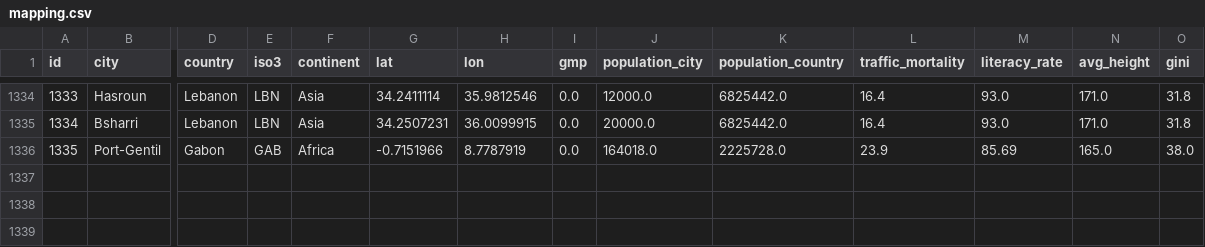
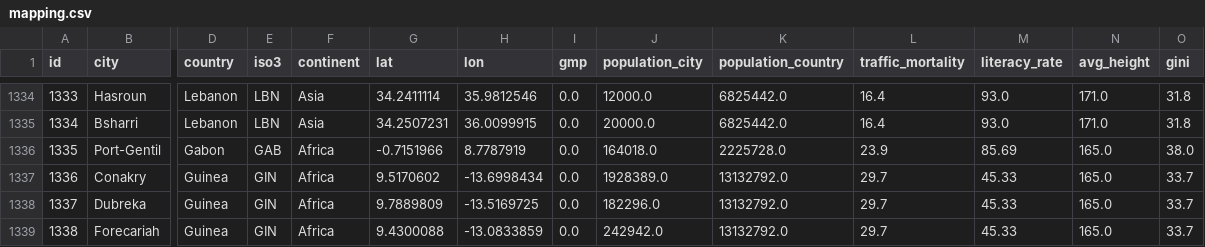
Before and after one commit to Shaadalam9/pedestrians-in-youtube, a CSV file: mapping.csv, drawn as a sheet; only a part is shown, gaps mark what is left out; rows hold the shown columns only; the diff covers the shown part only; the diff names each change by its address in the sheet, - before the commit and + after, or states it on an @@ line.

Commit message:
Update mapping.csv

```diff
--- a/mapping.csv
+++ b/mapping.csv
+row 1337: 1336 | Conakry | Guinea | GIN | Africa | 9.5170602 | -13.6998434 | 0.0 | 1928389.0 | 13132792.0 | 29.7 | 45.33 | 165.0 | 33.7
+row 1338: 1337 | Dubreka | Guinea | GIN | Africa | 9.7889809 | -13.5169725 | 0.0 | 182296.0 | 13132792.0 | 29.7 | 45.33 | 165.0 | 33.7
+row 1339: 1338 | Forecariah | Guinea | GIN | Africa | 9.4300088 | -13.0833859 | 0.0 | 242942.0 | 13132792.0 | 29.7 | 45.33 | 165.0 | 33.7
```
Also changed, not shown: 2 added rows and 21 edited cells elsewhere in this file.
